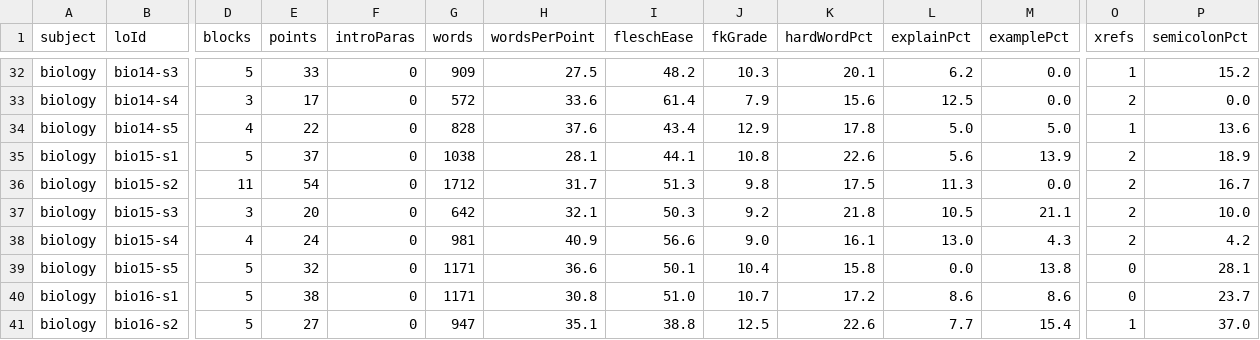
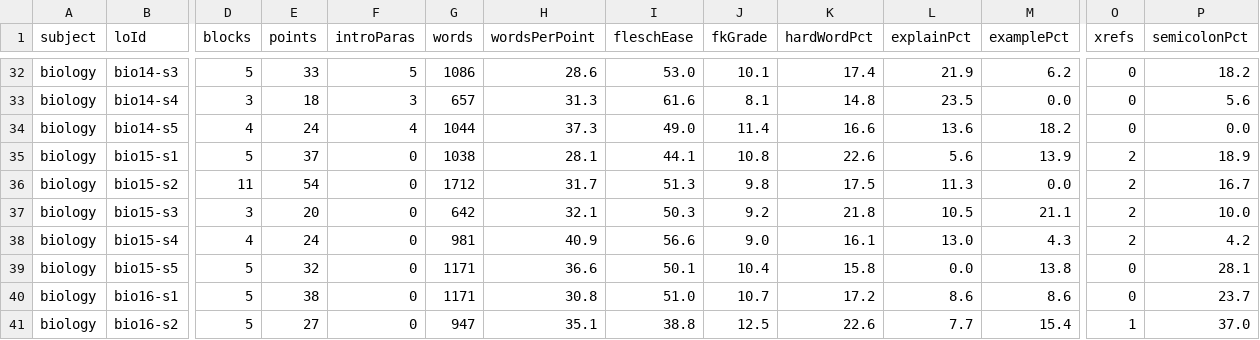
Before and after one commit to punchmade002/barebones, a CSV file: drafts/notes-inventory.csv, drawn as a sheet; only a part is shown, gaps mark what is left out; the diff covers the shown part only; the diff names each change by its address in the sheet, - before the commit and + after, or states it on an @@ line.

```diff
--- a/drafts/notes-inventory.csv
+++ b/drafts/notes-inventory.csv
-F32 (introParas): 0
+F32 (introParas): 5
-G32 (words): 909
+G32 (words): 1086
-H32 (wordsPerPoint): 27.5
+H32 (wordsPerPoint): 28.6
-I32 (fleschEase): 48.2
+I32 (fleschEase): 53.0
-J32 (fkGrade): 10.3
+J32 (fkGrade): 10.1
-K32 (hardWordPct): 20.1
+K32 (hardWordPct): 17.4
-L32 (explainPct): 6.2
+L32 (explainPct): 21.9
-M32 (examplePct): 0.0
+M32 (examplePct): 6.2
-O32 (xrefs): 1
+O32 (xrefs): 0
-P32 (semicolonPct): 15.2
+P32 (semicolonPct): 18.2
-E33 (points): 17
+E33 (points): 18
-F33 (introParas): 0
+F33 (introParas): 3
-G33 (words): 572
+G33 (words): 657
-H33 (wordsPerPoint): 33.6
+H33 (wordsPerPoint): 31.3
-I33 (fleschEase): 61.4
+I33 (fleschEase): 61.6
-J33 (fkGrade): 7.9
+J33 (fkGrade): 8.1
-K33 (hardWordPct): 15.6
+K33 (hardWordPct): 14.8
-L33 (explainPct): 12.5
+L33 (explainPct): 23.5
-O33 (xrefs): 2
+O33 (xrefs): 0
-P33 (semicolonPct): 0.0
+P33 (semicolonPct): 5.6
-E34 (points): 22
+E34 (points): 24
-F34 (introParas): 0
+F34 (introParas): 4
-G34 (words): 828
+G34 (words): 1044
-H34 (wordsPerPoint): 37.6
+H34 (wordsPerPoint): 37.3
-I34 (fleschEase): 43.4
+I34 (fleschEase): 49.0
-J34 (fkGrade): 12.9
+J34 (fkGrade): 11.4
-K34 (hardWordPct): 17.8
+K34 (hardWordPct): 16.6
-L34 (explainPct): 5.0
+L34 (explainPct): 13.6
-M34 (examplePct): 5.0
+M34 (examplePct): 18.2
-O34 (xrefs): 1
+O34 (xrefs): 0
-P34 (semicolonPct): 13.6
+P34 (semicolonPct): 0.0
```
Also changed, not shown: 24 edited cells elsewhere in this file, 3 other files.
